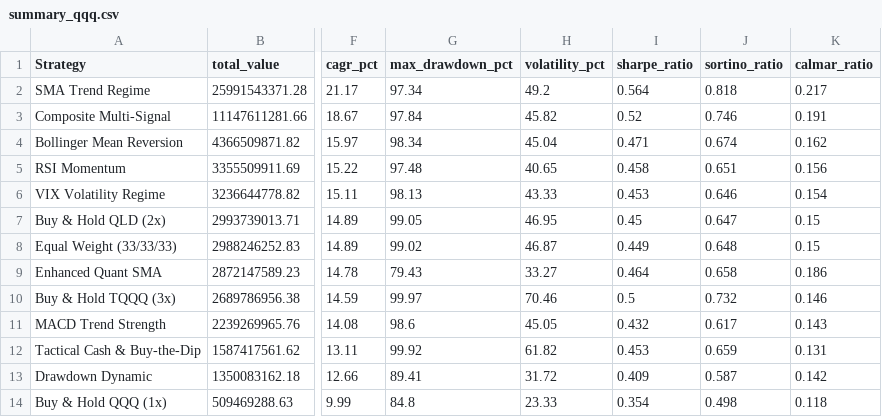
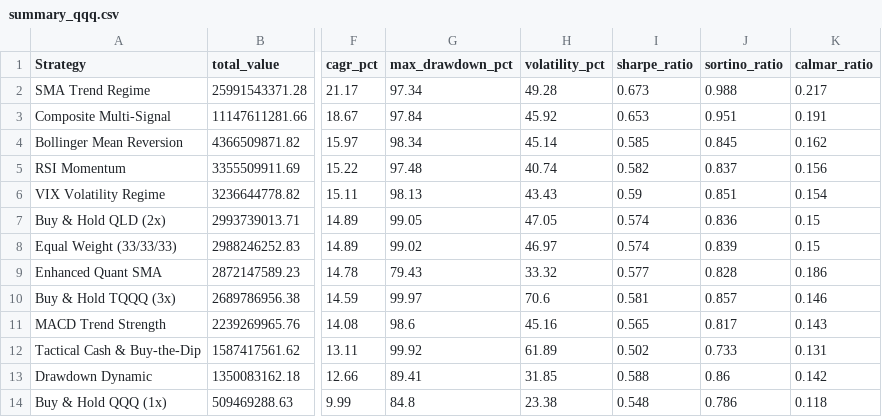
Before and after one commit to roeiburstein/Leverage-Lab, a CSV file: results/summary_qqq.csv, drawn as a sheet; only a part is shown, gaps mark what is left out; the diff names each change by its address in the sheet, - before the commit and + after, or states it on an @@ line.

Commit message:
Refactor risk metrics to use rigorous Time-Weighted Returns, correcting DCA cash-flow dilution

```diff
--- a/results/summary_qqq.csv
+++ b/results/summary_qqq.csv
-H2 (volatility_pct): 49.2
+H2 (volatility_pct): 49.28
-I2 (sharpe_ratio): 0.564
+I2 (sharpe_ratio): 0.673
-J2 (sortino_ratio): 0.818
+J2 (sortino_ratio): 0.988
-H3 (volatility_pct): 45.82
+H3 (volatility_pct): 45.92
-I3 (sharpe_ratio): 0.52
+I3 (sharpe_ratio): 0.653
-J3 (sortino_ratio): 0.746
+J3 (sortino_ratio): 0.951
-H4 (volatility_pct): 45.04
+H4 (volatility_pct): 45.14
-I4 (sharpe_ratio): 0.471
+I4 (sharpe_ratio): 0.585
-J4 (sortino_ratio): 0.674
+J4 (sortino_ratio): 0.845
-H5 (volatility_pct): 40.65
+H5 (volatility_pct): 40.74
-I5 (sharpe_ratio): 0.458
+I5 (sharpe_ratio): 0.582
-J5 (sortino_ratio): 0.651
+J5 (sortino_ratio): 0.837
-H6 (volatility_pct): 43.33
+H6 (volatility_pct): 43.43
-I6 (sharpe_ratio): 0.453
+I6 (sharpe_ratio): 0.59
-J6 (sortino_ratio): 0.646
+J6 (sortino_ratio): 0.851
-H7 (volatility_pct): 46.95
+H7 (volatility_pct): 47.05
-I7 (sharpe_ratio): 0.45
+I7 (sharpe_ratio): 0.574
-J7 (sortino_ratio): 0.647
+J7 (sortino_ratio): 0.836
-H8 (volatility_pct): 46.87
+H8 (volatility_pct): 46.97
-I8 (sharpe_ratio): 0.449
+I8 (sharpe_ratio): 0.574
-J8 (sortino_ratio): 0.648
+J8 (sortino_ratio): 0.839
-H9 (volatility_pct): 33.27
+H9 (volatility_pct): 33.32
-I9 (sharpe_ratio): 0.464
+I9 (sharpe_ratio): 0.577
-J9 (sortino_ratio): 0.658
+J9 (sortino_ratio): 0.828
-H10 (volatility_pct): 70.46
+H10 (volatility_pct): 70.6
-I10 (sharpe_ratio): 0.5
+I10 (sharpe_ratio): 0.581
-J10 (sortino_ratio): 0.732
+J10 (sortino_ratio): 0.857
-H11 (volatility_pct): 45.05
+H11 (volatility_pct): 45.16
-I11 (sharpe_ratio): 0.432
+I11 (sharpe_ratio): 0.565
-J11 (sortino_ratio): 0.617
+J11 (sortino_ratio): 0.817
-H12 (volatility_pct): 61.82
+H12 (volatility_pct): 61.89
-I12 (sharpe_ratio): 0.453
+I12 (sharpe_ratio): 0.502
-J12 (sortino_ratio): 0.659
+J12 (sortino_ratio): 0.733
-H13 (volatility_pct): 31.72
+H13 (volatility_pct): 31.85
-I13 (sharpe_ratio): 0.409
+I13 (sharpe_ratio): 0.588
-J13 (sortino_ratio): 0.587
+J13 (sortino_ratio): 0.86
-H14 (volatility_pct): 23.33
+H14 (volatility_pct): 23.38
-I14 (sharpe_ratio): 0.354
+I14 (sharpe_ratio): 0.548
-J14 (sortino_ratio): 0.498
+J14 (sortino_ratio): 0.786
```
Also changed, not shown: results/summary_soxx.csv, 5 other files.
